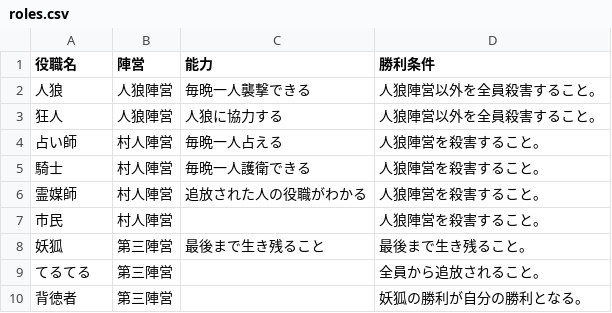
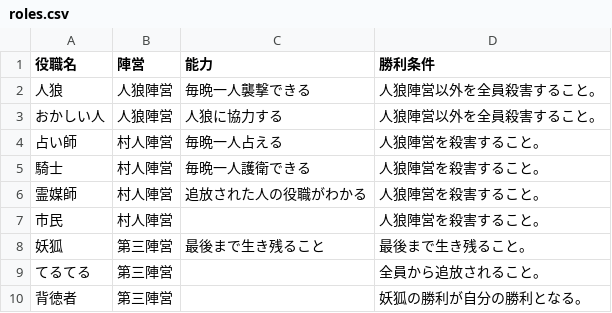
Before and after one commit to Shu5555/jinro-app, a CSV file: roles.csv, drawn as a sheet.

Commit message:
Add files via upload

```diff
--- a/roles.csv
+++ b/roles.csv
@@ -2,3 +2,3 @@
 人狼,人狼陣営,毎晩一人襲撃できる,人狼陣営以外を全員殺害すること。
-狂人,人狼陣営,人狼に協力する,人狼陣営以外を全員殺害すること。
+おかしい人,人狼陣営,人狼に協力する,人狼陣営以外を全員殺害すること。
 占い師,村人陣営,毎晩一人占える,人狼陣営を殺害すること。
```
